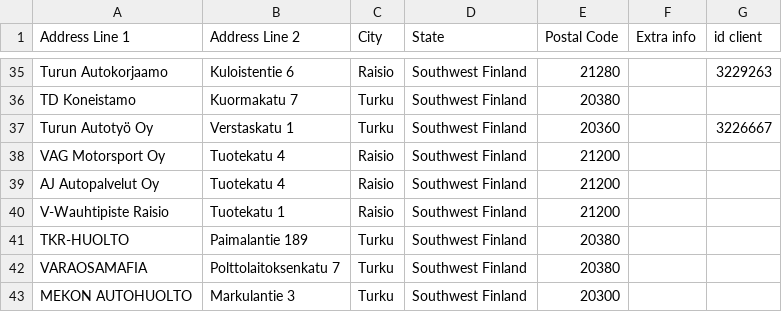
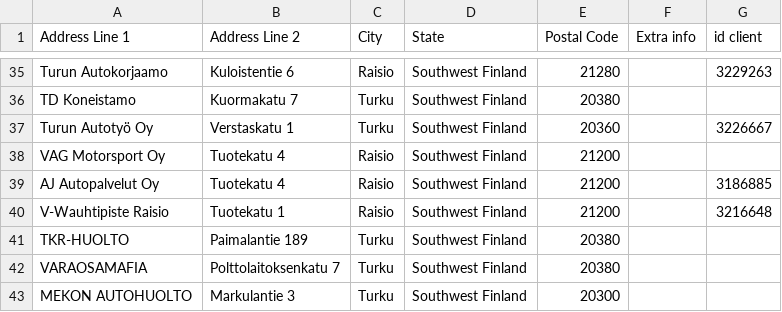
Before and after one commit to srgjj73/srgjj73-route_generator_data, a CSV file: refs/FI13_route_stops.csv, drawn as a sheet; only a part is shown, gaps mark what is left out.

Commit message:
save: FI13_route_stops.csv

```diff
--- a/refs/FI13_route_stops.csv
+++ b/refs/FI13_route_stops.csv
@@ -38,4 +38,4 @@ Turun Autotyö Oy,Verstaskatu 1,Turku,Southwest Finland,20360,,3226667
 VAG Motorsport Oy,Tuotekatu 4,Raisio,Southwest Finland,21200,,
-AJ Autopalvelut Oy,Tuotekatu 4,Raisio,Southwest Finland,21200,,
-V-Wauhtipiste Raisio,Tuotekatu 1,Raisio,Southwest Finland,21200,,
+AJ Autopalvelut Oy,Tuotekatu 4,Raisio,Southwest Finland,21200,,3186885
+V-Wauhtipiste Raisio,Tuotekatu 1,Raisio,Southwest Finland,21200,,3216648
 TKR-HUOLTO,Paimalantie 189,Turku,Southwest Finland,20380,,
```
